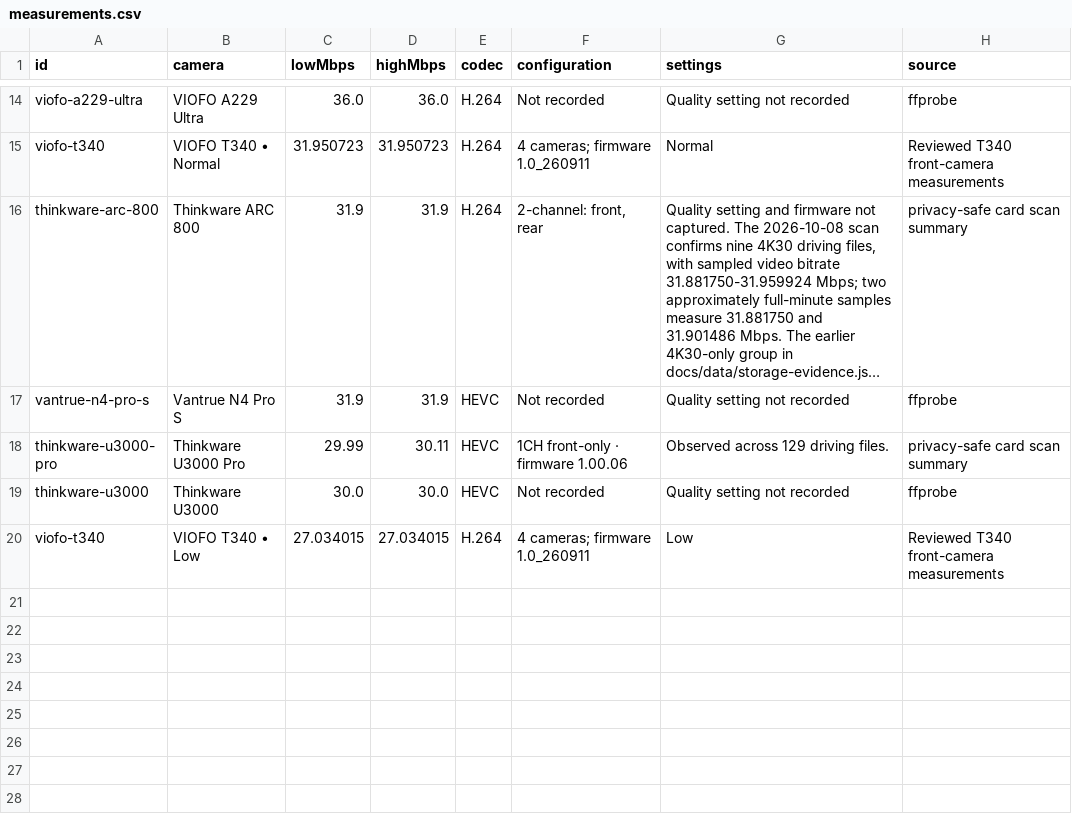
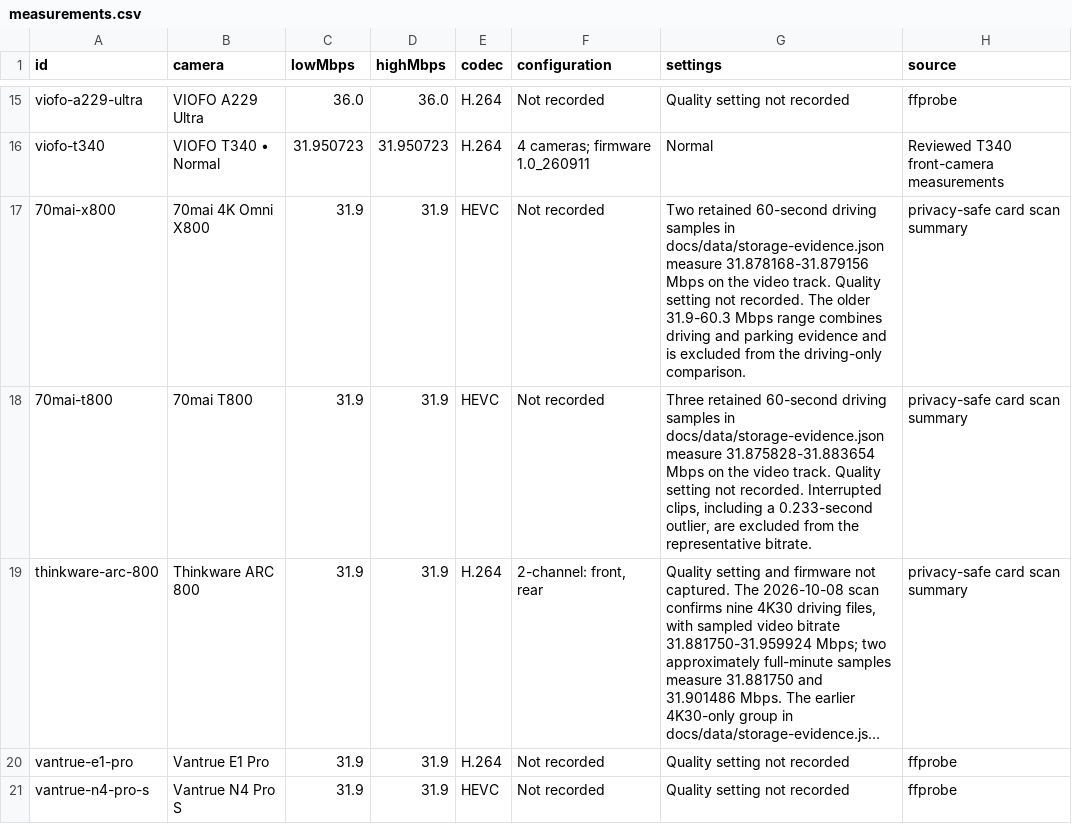
Before and after one commit to vortexopenclaw/dashcam-camera-profiles, a CSV file: docs/assets/4k30/measurements.csv, drawn as a sheet; only a part is shown, gaps mark what is left out; the shorter side is filled out with more unchanged rows; long unchanged cells end in …; the diff covers the shown part only; the diff names each change by its address in the sheet, - before the commit and + after, or states it on an @@ line.

Commit message:
Complete measured 4K30 comparison and expose missing evidence

```diff
--- a/docs/assets/4k30/measurements.csv
+++ b/docs/assets/4k30/measurements.csv
+row 17: 70mai-x800 | 70mai 4K Omni X800 | 31.9 | 31.9 | HEVC | Not recorded | Two retained 60-second driving samples in docs/data/storage-evidence.json measure 31.878168-31.879156 Mbps on the video track. Quality setting not recorded. The older 31.9-60.3 Mbps range combines driving and parking evidence and is excluded from the driving-only comparison. | privacy-safe card scan summary
+row 18: 70mai-t800 | 70mai T800 | 31.9 | 31.9 | HEVC | Not recorded | Three retained 60-second driving samples in docs/data/storage-evidence.json measure 31.875828-31.883654 Mbps on the video track. Quality setting not recorded. Interrupted clips, including a 0.233-second outlier, are excluded from the representative bitrate. | privacy-safe card scan summary
+row 20: vantrue-e1-pro | Vantrue E1 Pro | 31.9 | 31.9 | H.264 | Not recorded | Quality setting not recorded | ffprobe
```
Also changed, not shown: 3 added rows elsewhere in this file, 15 other files.
